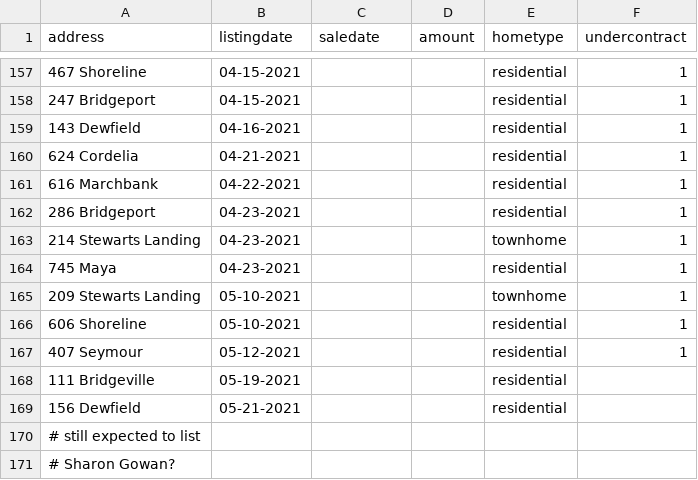
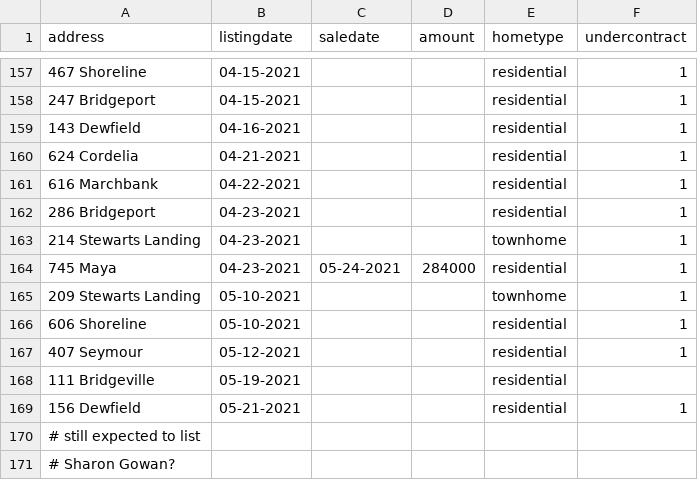
Before and after one commit to robhanssen/glenlake-homesales-old, a CSV file: homesalesdata-source.csv, drawn as a sheet; only a part is shown, gaps mark what is left out.

```diff
--- a/homesalesdata-source.csv
+++ b/homesalesdata-source.csv
@@ -163,3 +163,3 @@
 214 Stewarts Landing,04-23-2021,,,townhome,1
-745 Maya,04-23-2021,,,residential,1
+745 Maya,04-23-2021,05-24-2021,284000,residential,1
 209 Stewarts Landing,05-10-2021,,,townhome,1
@@ -168,3 +168,3 @@
 111 Bridgeville,05-19-2021,,,residential,
-156 Dewfield,05-21-2021,,,residential,
+156 Dewfield,05-21-2021,,,residential,1
 # still expected to list,,,,,
```
Also changed, not shown: data/homesales_processeddata.csv, data/listing-overview-by-year.csv, 18 other files.
